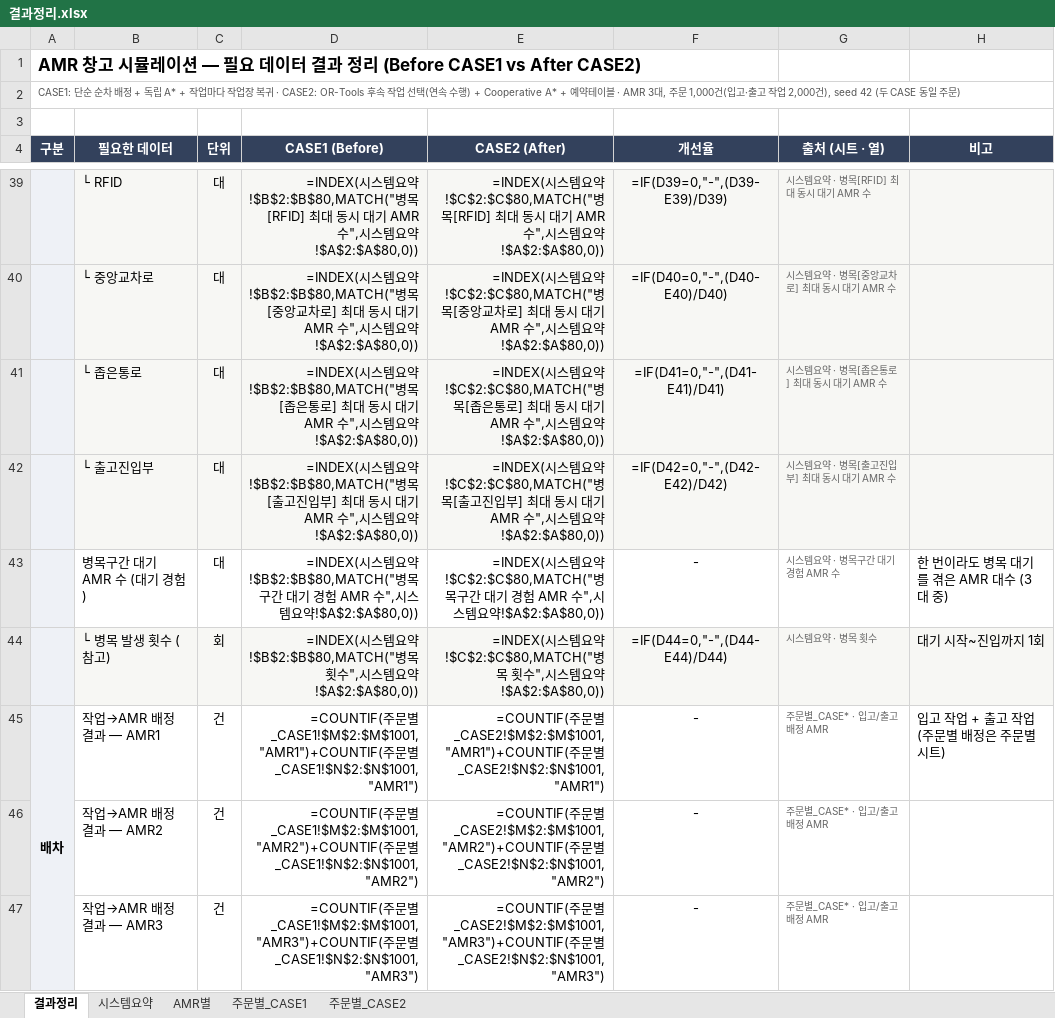
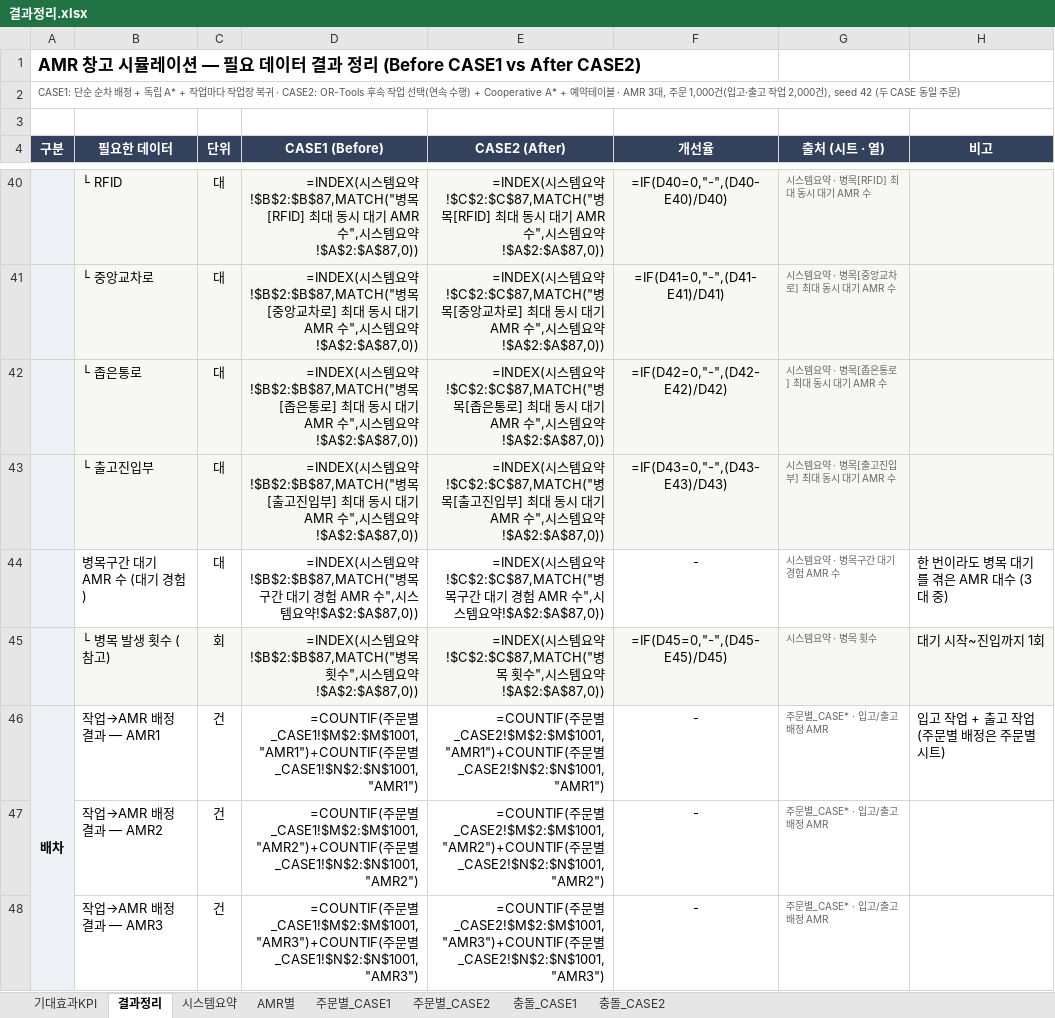
Before and after one commit to iyeojin500-jpg/kaboat-usv, an Excel workbook: results/결과정리.xlsx, sheet 결과정리, drawn as a sheet; only a part is shown, gaps mark what is left out; values as stored, in another font and other column widths than the file's, no borders; formulas without a stored value are shown as written; addresses are those after the commit; the diff covers the shown part only; the diff names each change by its address in the sheet, - before the commit and + after, or states it on an @@ line.

```diff
--- a/results/결과정리.xlsx (sheet 결과정리)
+++ b/results/결과정리.xlsx (sheet 결과정리)
+sheet tab: 기대효과KPI
+sheet tab: 충돌_CASE1
+sheet tab: 충돌_CASE2
-D40 (CASE1 (Before)): …요약!$B$2:$B$80,MATCH("병목[RFID] 최대 동시 대기 AMR 수",시스템요약!$A$2:$A$80,0))
+D40 (CASE1 (Before)): …요약!$B$2:$B$87,MATCH("병목[RFID] 최대 동시 대기 AMR 수",시스템요약!$A$2:$A$87,0))
-E40 (CASE2 (After)): …요약!$C$2:$C$80,MATCH("병목[RFID] 최대 동시 대기 AMR 수",시스템요약!$A$2:$A$80,0))
+E40 (CASE2 (After)): …요약!$C$2:$C$87,MATCH("병목[RFID] 최대 동시 대기 AMR 수",시스템요약!$A$2:$A$87,0))
-F40 (개선율): =IF(D39=0,"-",(D39-E39)/D39)
+F40 (개선율): =IF(D40=0,"-",(D40-E40)/D40)
-D41 (CASE1 (Before)): …스템요약!$B$2:$B$80,MATCH("병목[중앙교차로] 최대 동시 대기 AMR 수",시스템요약!$A$2:$A$80,0))
+D41 (CASE1 (Before)): …스템요약!$B$2:$B$87,MATCH("병목[중앙교차로] 최대 동시 대기 AMR 수",시스템요약!$A$2:$A$87,0))
-E41 (CASE2 (After)): …스템요약!$C$2:$C$80,MATCH("병목[중앙교차로] 최대 동시 대기 AMR 수",시스템요약!$A$2:$A$80,0))
+E41 (CASE2 (After)): …스템요약!$C$2:$C$87,MATCH("병목[중앙교차로] 최대 동시 대기 AMR 수",시스템요약!$A$2:$A$87,0))
-F41 (개선율): =IF(D40=0,"-",(D40-E40)/D40)
+F41 (개선율): =IF(D41=0,"-",(D41-E41)/D41)
-D42 (CASE1 (Before)): …스템요약!$B$2:$B$80,MATCH("병목[좁은통로] 최대 동시 대기 AMR 수",시스템요약!$A$2:$A$80,0))
+D42 (CASE1 (Before)): …스템요약!$B$2:$B$87,MATCH("병목[좁은통로] 최대 동시 대기 AMR 수",시스템요약!$A$2:$A$87,0))
-E42 (CASE2 (After)): …스템요약!$C$2:$C$80,MATCH("병목[좁은통로] 최대 동시 대기 AMR 수",시스템요약!$A$2:$A$80,0))
+E42 (CASE2 (After)): …스템요약!$C$2:$C$87,MATCH("병목[좁은통로] 최대 동시 대기 AMR 수",시스템요약!$A$2:$A$87,0))
-F42 (개선율): =IF(D41=0,"-",(D41-E41)/D41)
+F42 (개선율): =IF(D42=0,"-",(D42-E42)/D42)
-D43 (CASE1 (Before)): …스템요약!$B$2:$B$80,MATCH("병목[출고진입부] 최대 동시 대기 AMR 수",시스템요약!$A$2:$A$80,0))
+D43 (CASE1 (Before)): …스템요약!$B$2:$B$87,MATCH("병목[출고진입부] 최대 동시 대기 AMR 수",시스템요약!$A$2:$A$87,0))
-E43 (CASE2 (After)): …스템요약!$C$2:$C$80,MATCH("병목[출고진입부] 최대 동시 대기 AMR 수",시스템요약!$A$2:$A$80,0))
+E43 (CASE2 (After)): …스템요약!$C$2:$C$87,MATCH("병목[출고진입부] 최대 동시 대기 AMR 수",시스템요약!$A$2:$A$87,0))
-F43 (개선율): =IF(D42=0,"-",(D42-E42)/D42)
+F43 (개선율): =IF(D43=0,"-",(D43-E43)/D43)
-D44 (CASE1 (Before)): …요약!$B$2:$B$80,MATCH("병목구간 대기 경험 AMR 수",시스템요약!$A$2:$A$80,0))
+D44 (CASE1 (Before)): …요약!$B$2:$B$87,MATCH("병목구간 대기 경험 AMR 수",시스템요약!$A$2:$A$87,0))
-E44 (CASE2 (After)): …요약!$C$2:$C$80,MATCH("병목구간 대기 경험 AMR 수",시스템요약!$A$2:$A$80,0))
+E44 (CASE2 (After)): …요약!$C$2:$C$87,MATCH("병목구간 대기 경험 AMR 수",시스템요약!$A$2:$A$87,0))
-D45 (CASE1 (Before)): …요약!$B$2:$B$80,MATCH("병목 횟수",시스템요약!$A$2:$A$80,0))
+D45 (CASE1 (Before)): …요약!$B$2:$B$87,MATCH("병목 횟수",시스템요약!$A$2:$A$87,0))
-E45 (CASE2 (After)): …요약!$C$2:$C$80,MATCH("병목 횟수",시스템요약!$A$2:$A$80,0))
+E45 (CASE2 (After)): …요약!$C$2:$C$87,MATCH("병목 횟수",시스템요약!$A$2:$A$87,0))
-F45 (개선율): =IF(D44=0,"-",(D44-E44)/D44)
+F45 (개선율): =IF(D45=0,"-",(D45-E45)/D45)
```
Also changed, not shown: 4 added rows, 1 removed row and 63 edited cells elsewhere in this sheet, sheet 주문별_CASE1, sheet 주문별_CASE2, sheet AMR별, sheet 시스템요약, 28 other files.
